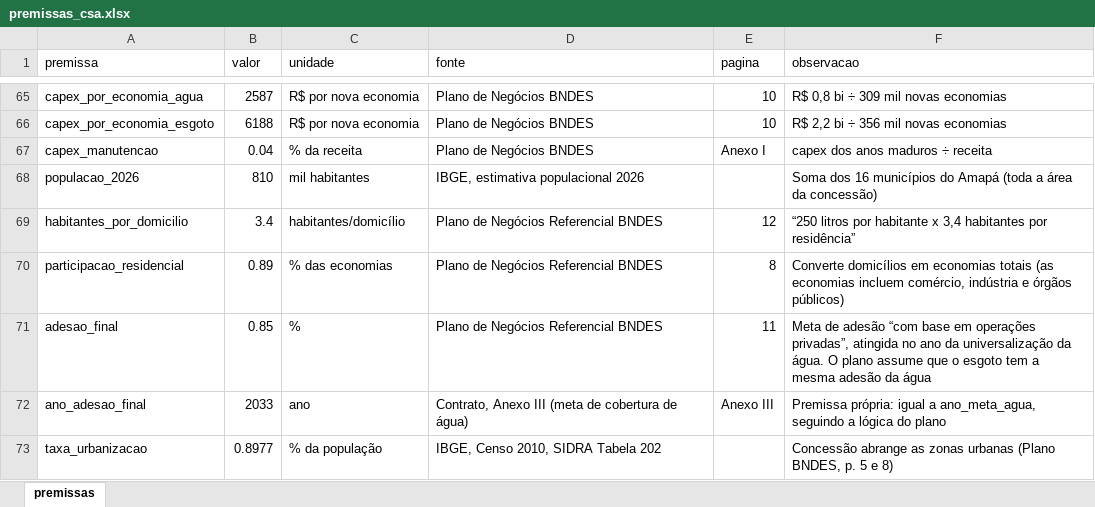
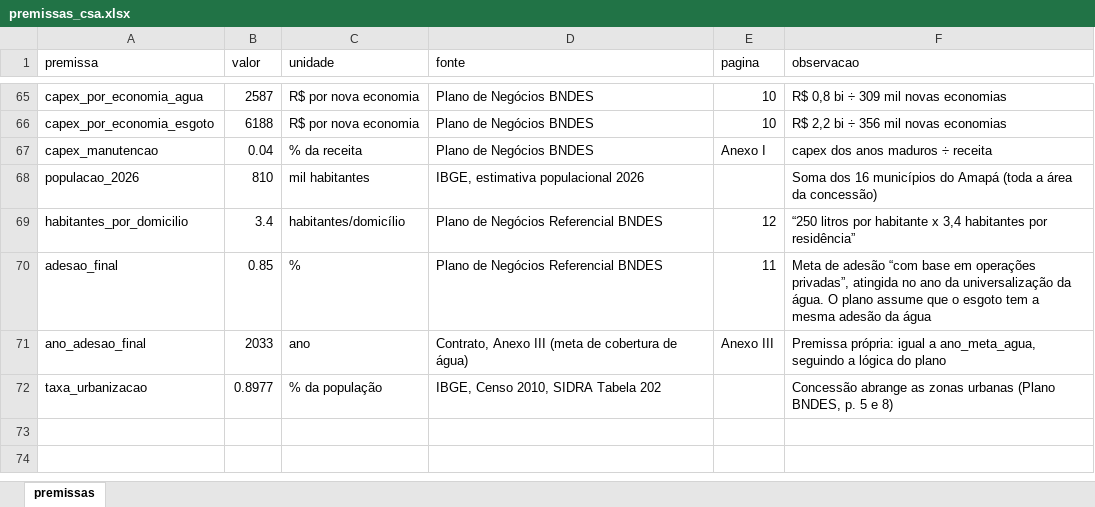
Before and after one commit to marialuisagama/valuation-csa, an Excel workbook: dados/premissas_csa.xlsx, sheet premissas, drawn as a sheet; only a part is shown, gaps mark what is left out; values as stored, in another font and other column widths than the file's, no borders; the diff names each change by its address in the sheet, - before the commit and + after, or states it on an @@ line.

Commit message:
Add files via upload

```diff
--- a/dados/premissas_csa.xlsx (sheet premissas)
+++ b/dados/premissas_csa.xlsx (sheet premissas)
-row 70: participacao_residencial | 0.89 | % das economias | Plano de Negócios Referencial BNDES | 8 | Converte domicílios em economias totais (as economias incluem comércio, indústria e órgãos públicos)
```
